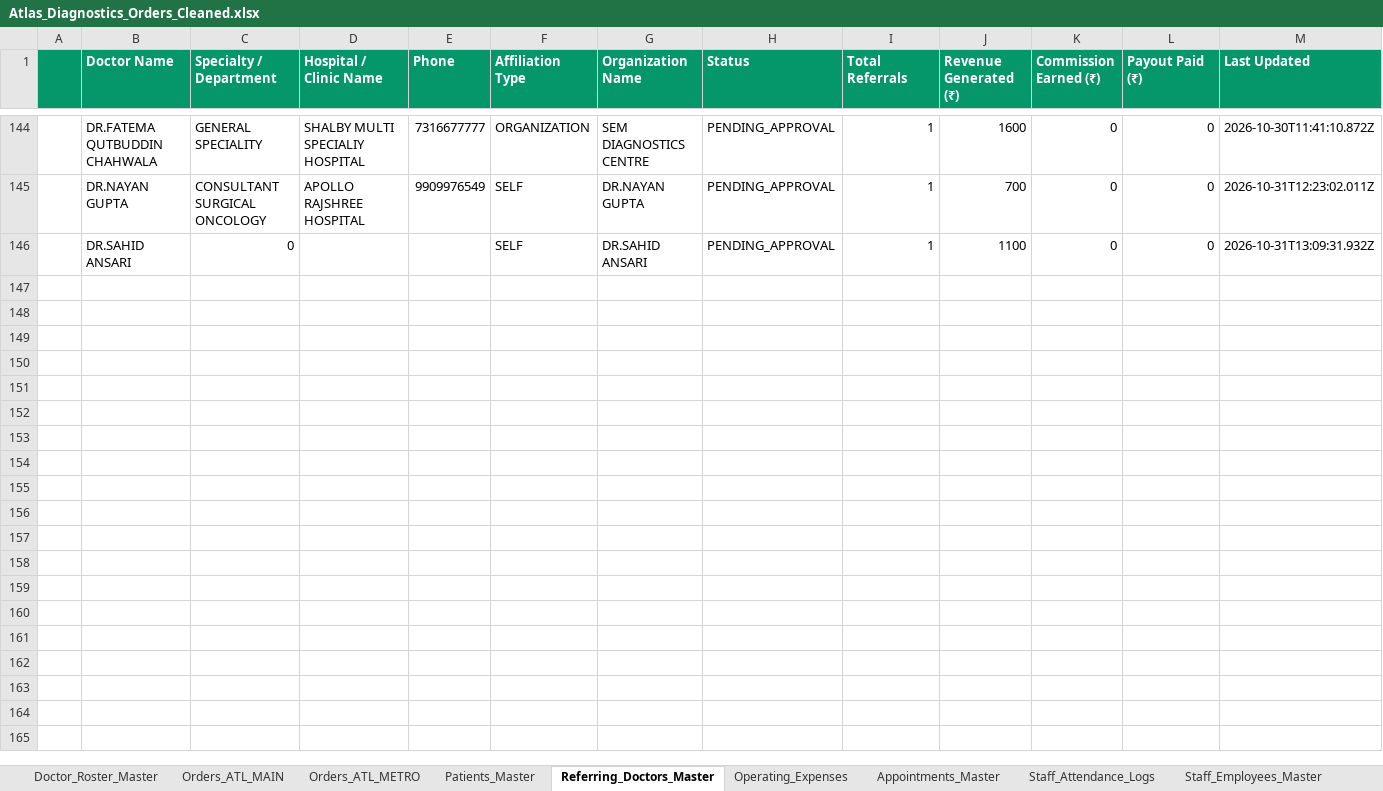
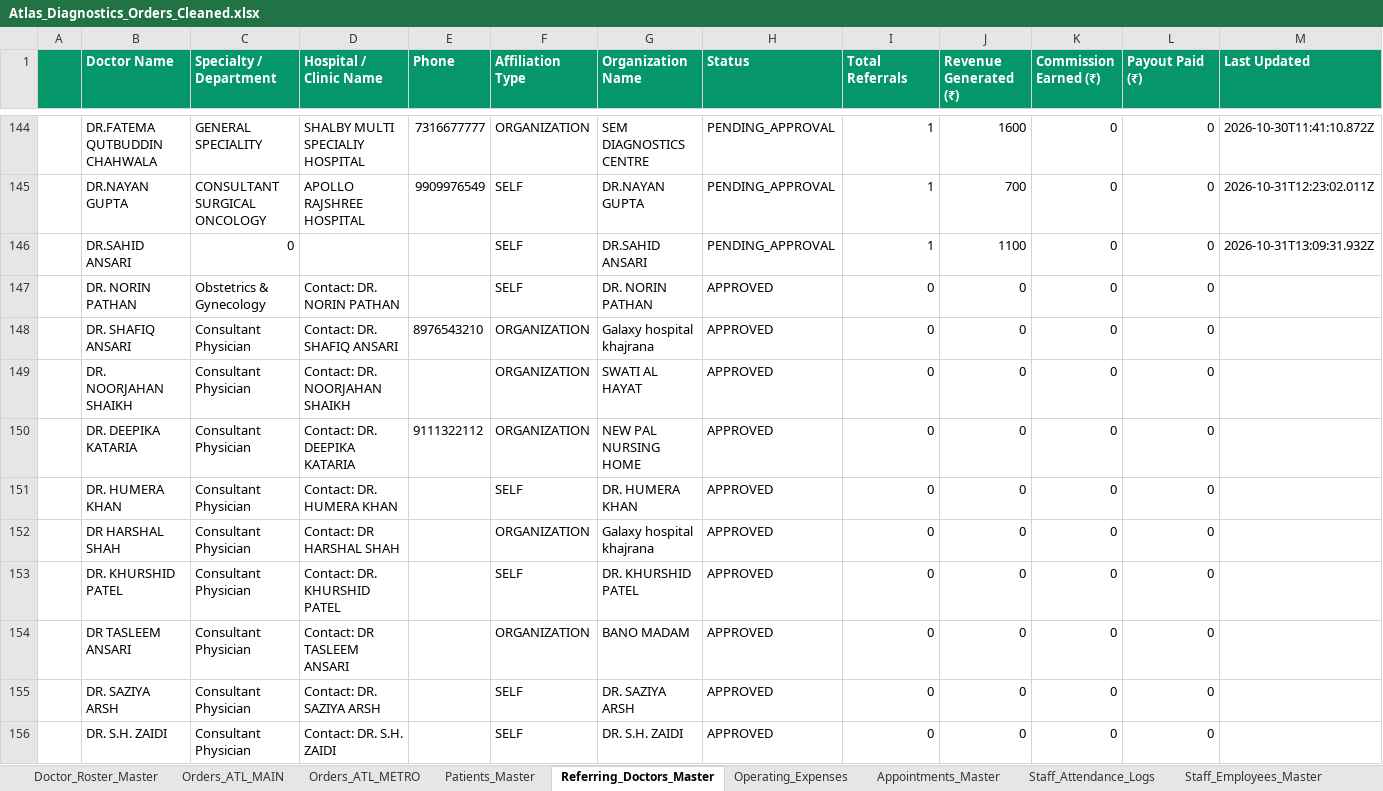
Before and after one commit to 1107sheikh007-blip/Atlas-2.0, an Excel workbook: Data/Atlas_Diagnostics_Orders_Cleaned.xlsx, sheet Referring_Doctors_Master, drawn as a sheet; only a part is shown, gaps mark what is left out; values as stored, in another font and other column widths than the file's, no borders; rows hold the shown columns only; the diff covers the shown part only; the diff names each change by its address in the sheet, - before the commit and + after, or states it on an @@ line.

Commit message:
Synchronize activity audit logs, register missing doctors into master roster, and clean order data mismatches

```diff
--- a/Data/Atlas_Diagnostics_Orders_Cleaned.xlsx (sheet Referring_Doctors_Master)
+++ b/Data/Atlas_Diagnostics_Orders_Cleaned.xlsx (sheet Referring_Doctors_Master)
+row 147:  | DR. NORIN PATHAN | Obstetrics & Gynecology | Contact: DR. NORIN PATHAN |  | SELF | DR. NORIN PATHAN | APPROVED | 0 | 0 | 0 | 0
+row 148:  | DR. SHAFIQ ANSARI | Consultant Physician | Contact: DR. SHAFIQ ANSARI | 8976543210 | ORGANIZATION | Galaxy hospital khajrana | APPROVED | 0 | 0 | 0 | 0
+row 149:  | DR. NOORJAHAN SHAIKH | Consultant Physician | Contact: DR. NOORJAHAN SHAIKH |  | ORGANIZATION | SWATI AL HAYAT | APPROVED | 0 | 0 | 0 | 0
+row 150:  | DR. DEEPIKA KATARIA | Consultant Physician | Contact: DR. DEEPIKA KATARIA | 9111322112 | ORGANIZATION | NEW PAL NURSING HOME | APPROVED | 0 | 0 | 0 | 0
+row 151:  | DR. HUMERA KHAN | Consultant Physician | Contact: DR. HUMERA KHAN |  | SELF | DR. HUMERA KHAN | APPROVED | 0 | 0 | 0 | 0
+row 152:  | DR HARSHAL SHAH | Consultant Physician | Contact: DR HARSHAL SHAH |  | ORGANIZATION | Galaxy hospital khajrana | APPROVED | 0 | 0 | 0 | 0
+row 153:  | DR. KHURSHID PATEL | Consultant Physician | Contact: DR. KHURSHID PATEL |  | SELF | DR. KHURSHID PATEL | APPROVED | 0 | 0 | 0 | 0
+row 154:  | DR TASLEEM ANSARI | Consultant Physician | Contact: DR TASLEEM ANSARI |  | ORGANIZATION | BANO MADAM | APPROVED | 0 | 0 | 0 | 0
+row 155:  | DR. SAZIYA ARSH | Consultant Physician | Contact: DR. SAZIYA ARSH |  | SELF | DR. SAZIYA ARSH | APPROVED | 0 | 0 | 0 | 0
+row 156:  | DR. S.H. ZAIDI | Consultant Physician | Contact: DR. S.H. ZAIDI |  | SELF | DR. S.H. ZAIDI | APPROVED | 0 | 0 | 0 | 0
```
Also changed, not shown: 10 added rows elsewhere in this sheet, sheet Orders_ATL_MAIN, Data/Atlas_Diagnostics_Orders_Master_Cleaned.xlsx, 2 other files.
